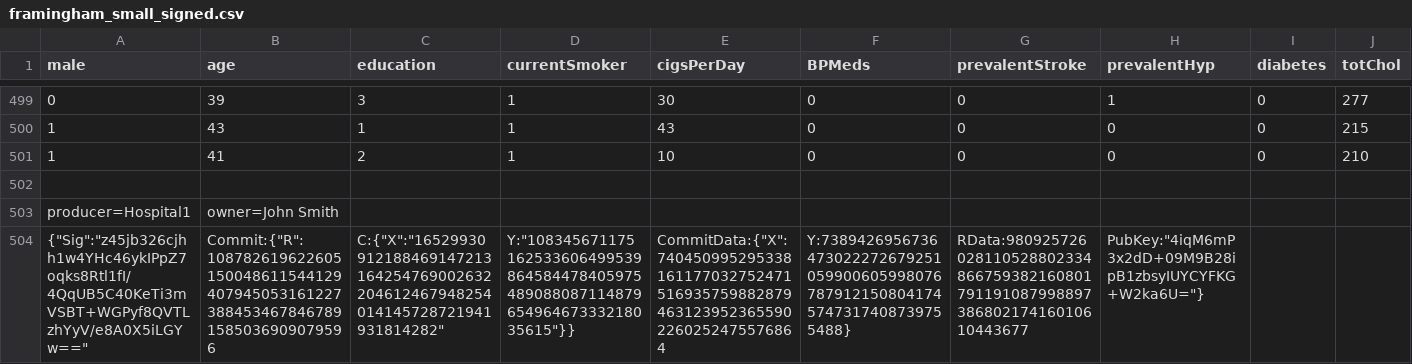
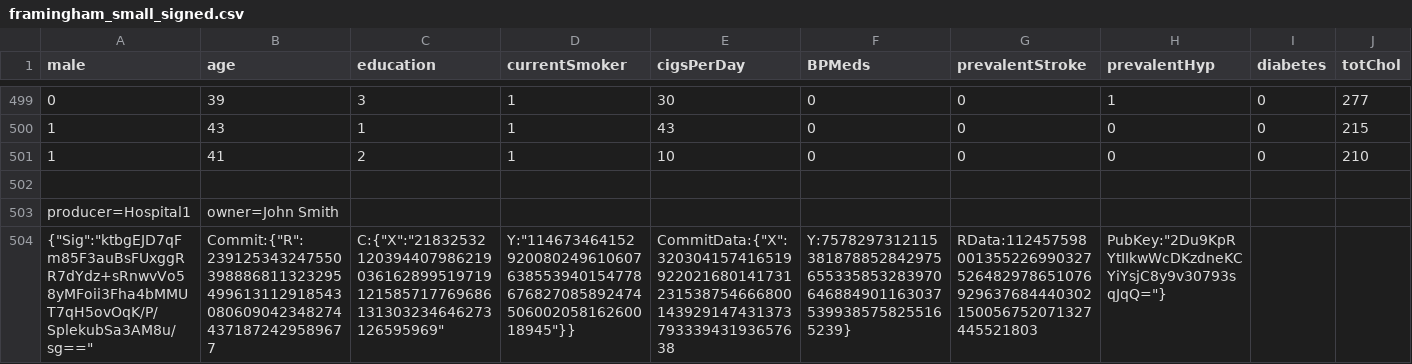
Before and after one commit to krakenh2020/ZKPComponent, a CSV file: datasets/framingham_small_signed.csv, drawn as a sheet; only a part is shown, gaps mark what is left out; removed rows and columns are numbered as before the commit, all else as after; rows hold the shown columns only; the diff names each change by its address in the sheet, - before the commit and + after, or states it on an @@ line.

```diff
--- a/datasets/framingham_small_signed.csv
+++ b/datasets/framingham_small_signed.csv
-row 504: {"Sig":"z45jb326cjhh1w4YHc46ykIPpZ7oqks8Rtl1fI/4QqUB5C40KeTi3mVSBT+WGPyf8QVTLzhYyV/e8A0X5iLGYw==" | Commit:{"R":1087826196226051500486115441294079450531612273884534678467891585036909079596 | C:{"X":"16529930912188469147213164254769002632204612467948254014145728721941931814282" | Y:"10834567117516253360649953986458447840597548908808711487965496467333218035615"}} | CommitData:{"X":7404509952953381611770327524715169357598828794631239523655902260252475576864 | Y:73894269567364730222726792510599006059980767879121508041745747317408739755488} | RData:98092572602811052880233486675938216080179119108799889738680217416010610443677 | PubKey:"4iqM6mP3x2dD+09M9B28ipB1zbsyIUYCYFKG+W2ka6U="}
+row 504: {"Sig":"ktbgEJD7qFm85F3auBsFUxggRR7dYdz+sRnwvVo58yMFoii3Fha4bMMUT7qH5ovOqK/P/SplekubSa3AM8u/sg==" | Commit:{"R":2391253432475503988868113232954996131129185430806090423482744371872429589677 | C:{"X":"21832532120394407986219036162899519719121585717769686131303234646273126595969" | Y:"11467346415292008024961060763855394015477867682708589247450600205816260018945"}} | CommitData:{"X":32030415741651992202168014173123153875466680014392914743137379333943193657638 | Y:75782973121153818788528429756553358532839706468849011630375399385758255165239} | RData:112457598001355226990327526482978651076929637684440302150056752071327445521803 | PubKey:"2Du9KpRYtIIkwWcDKzdneKCYiYsjC8y9v30793sqJqQ="}
```
Also changed, not shown: datasets/framingham_tiny_signed.csv, 6 other files.
